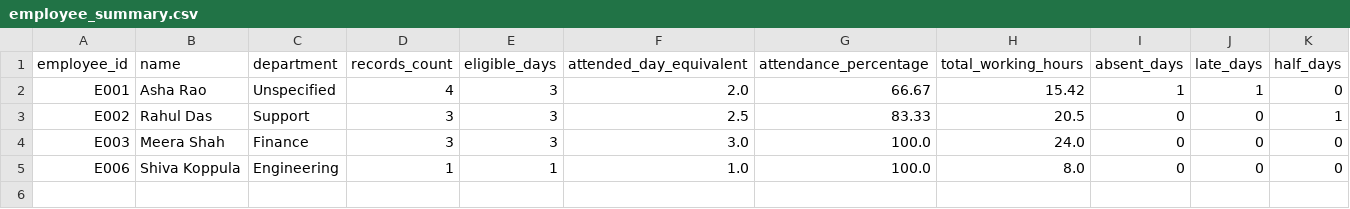
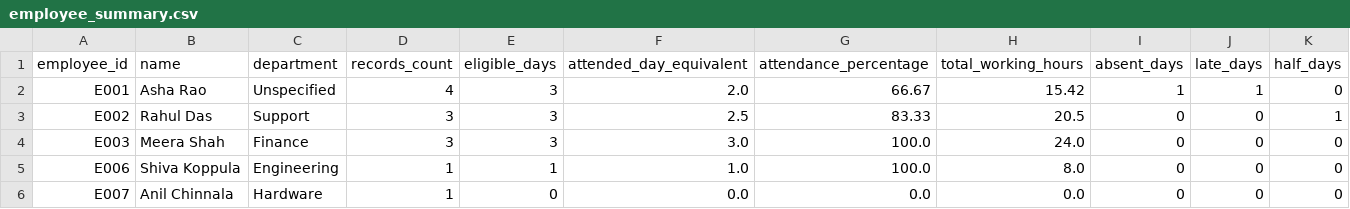
Before and after one commit to Shivakoppula/Employee_Attendance_and_Productivity_Analyzer, a CSV file: output/employee_summary.csv, drawn as a sheet; the diff names each change by its address in the sheet, - before the commit and + after, or states it on an @@ line.

```diff
--- a/output/employee_summary.csv
+++ b/output/employee_summary.csv
+row 6: E007 | Anil Chinnala | Hardware | 1 | 0 | 0.0 | 0.0 | 0.0 | 0 | 0 | 0
```
Also changed, not shown: data/attendance_sample.csv, output/cleaned_attendance.csv, 3 other files.
